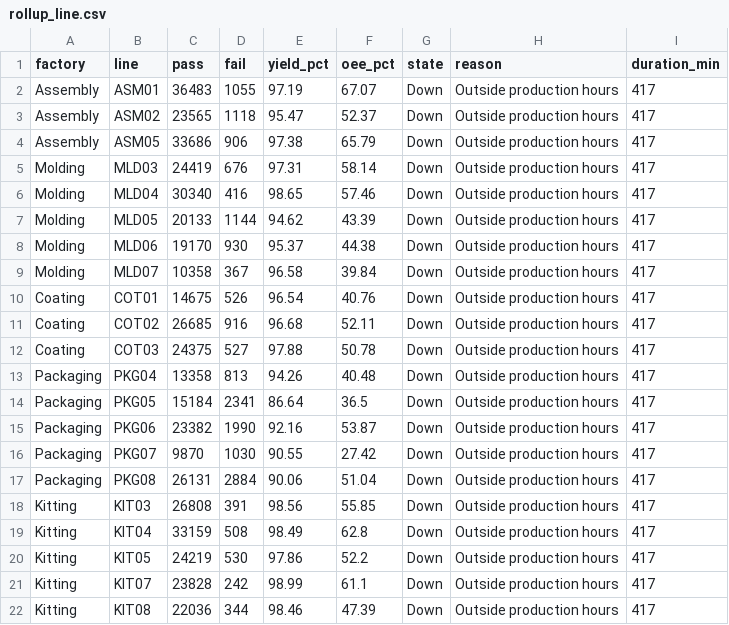
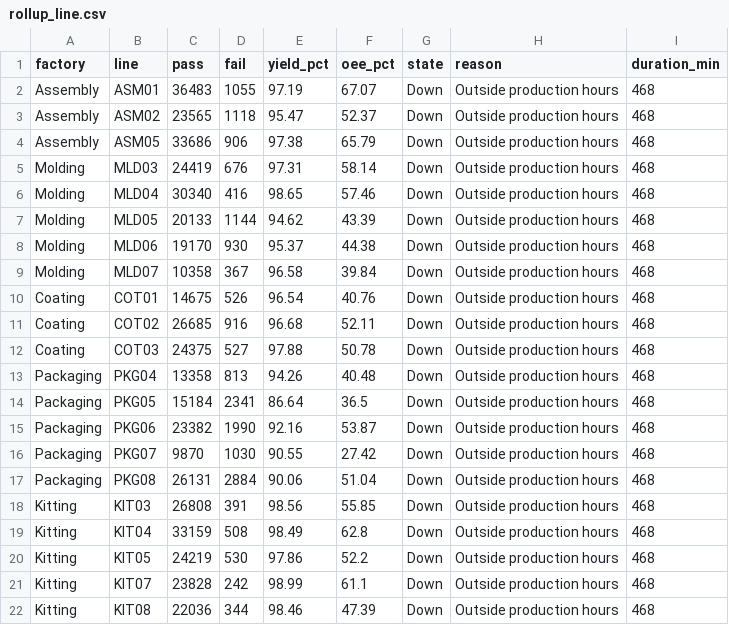
Before and after one commit to todd-cpme/ClearOEEDemo, a CSV file: data/rollup_line.csv, drawn as a sheet.

Commit message:
data: refresh 2026-09-26T10:47:58Z

```diff
--- a/data/rollup_line.csv
+++ b/data/rollup_line.csv
@@ -1,22 +1,22 @@
 factory,line,pass,fail,yield_pct,oee_pct,state,reason,duration_min
-Assembly,ASM01,36483,1055,97.19,67.07,Down,Outside production hours,417
-Assembly,ASM02,23565,1118,95.47,52.37,Down,Outside production hours,417
-Assembly,ASM05,33686,906,97.38,65.79,Down,Outside production hours,417
-Molding,MLD03,24419,676,97.31,58.14,Down,Outside production hours,417
-Molding,MLD04,30340,416,98.65,57.46,Down,Outside production hours,417
-Molding,MLD05,20133,1144,94.62,43.39,Down,Outside production hours,417
-Molding,MLD06,19170,930,95.37,44.38,Down,Outside production hours,417
-Molding,MLD07,10358,367,96.58,39.84,Down,Outside production hours,417
-Coating,COT01,14675,526,96.54,40.76,Down,Outside production hours,417
-Coating,COT02,26685,916,96.68,52.11,Down,Outside production hours,417
-Coating,COT03,24375,527,97.88,50.78,Down,Outside production hours,417
-Packaging,PKG04,13358,813,94.26,40.48,Down,Outside production hours,417
-Packaging,PKG05,15184,2341,86.64,36.5,Down,Outside production hours,417
-Packaging,PKG06,23382,1990,92.16,53.87,Down,Outside production hours,417
-Packaging,PKG07,9870,1030,90.55,27.42,Down,Outside production hours,417
-Packaging,PKG08,26131,2884,90.06,51.04,Down,Outside production hours,417
-Kitting,KIT03,26808,391,98.56,55.85,Down,Outside production hours,417
-Kitting,KIT04,33159,508,98.49,62.8,Down,Outside production hours,417
-Kitting,KIT05,24219,530,97.86,52.2,Down,Outside production hours,417
-Kitting,KIT07,23828,242,98.99,61.1,Down,Outside production hours,417
-Kitting,KIT08,22036,344,98.46,47.39,Down,Outside production hours,417
+Assembly,ASM01,36483,1055,97.19,67.07,Down,Outside production hours,468
+Assembly,ASM02,23565,1118,95.47,52.37,Down,Outside production hours,468
+Assembly,ASM05,33686,906,97.38,65.79,Down,Outside production hours,468
+Molding,MLD03,24419,676,97.31,58.14,Down,Outside production hours,468
+Molding,MLD04,30340,416,98.65,57.46,Down,Outside production hours,468
+Molding,MLD05,20133,1144,94.62,43.39,Down,Outside production hours,468
+Molding,MLD06,19170,930,95.37,44.38,Down,Outside production hours,468
+Molding,MLD07,10358,367,96.58,39.84,Down,Outside production hours,468
+Coating,COT01,14675,526,96.54,40.76,Down,Outside production hours,468
+Coating,COT02,26685,916,96.68,52.11,Down,Outside production hours,468
+Coating,COT03,24375,527,97.88,50.78,Down,Outside production hours,468
+Packaging,PKG04,13358,813,94.26,40.48,Down,Outside production hours,468
+Packaging,PKG05,15184,2341,86.64,36.5,Down,Outside production hours,468
+Packaging,PKG06,23382,1990,92.16,53.87,Down,Outside production hours,468
+Packaging,PKG07,9870,1030,90.55,27.42,Down,Outside production hours,468
+Packaging,PKG08,26131,2884,90.06,51.04,Down,Outside production hours,468
+Kitting,KIT03,26808,391,98.56,55.85,Down,Outside production hours,468
+Kitting,KIT04,33159,508,98.49,62.8,Down,Outside production hours,468
+Kitting,KIT05,24219,530,97.86,52.2,Down,Outside production hours,468
+Kitting,KIT07,23828,242,98.99,61.1,Down,Outside production hours,468
+Kitting,KIT08,22036,344,98.46,47.39,Down,Outside production hours,468
```
Also changed, not shown: data/status.csv, 1 other file.
